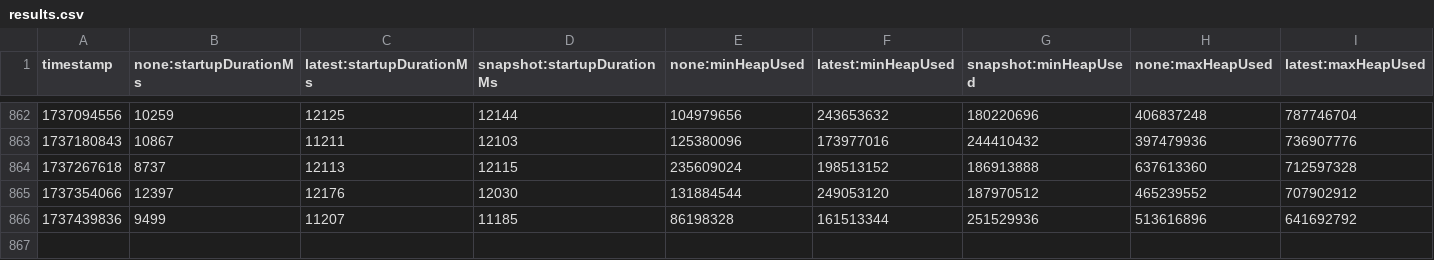
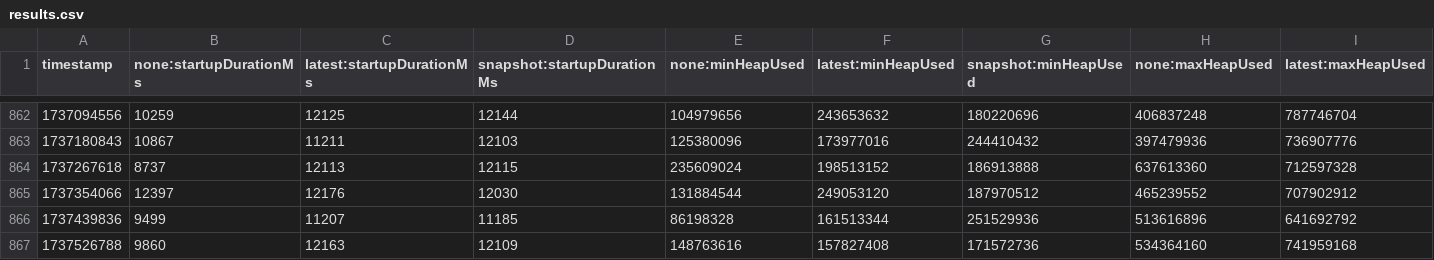
Before and after one commit to adedayoominiyi/opentelemetry-java-instrumentation, a CSV file: benchmark-overhead/results/release/results.csv, drawn as a sheet; only a part is shown, gaps mark what is left out; rows hold the shown columns only; the diff names each change by its address in the sheet, - before the commit and + after, or states it on an @@ line.

```diff
--- a/benchmark-overhead/results/release/results.csv
+++ b/benchmark-overhead/results/release/results.csv
+row 867: 1737526788 | 9860 | 12163 | 12109 | 148763616 | 157827408 | 171572736 | 534364160 | 741959168
```
Also changed, not shown: 1 other file.
